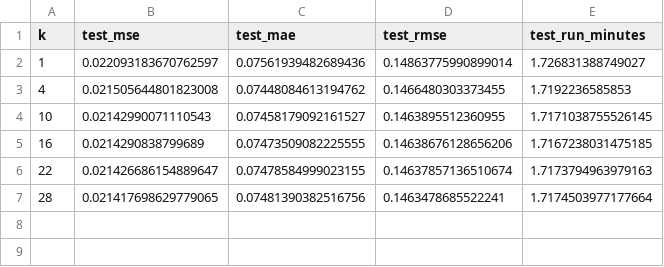
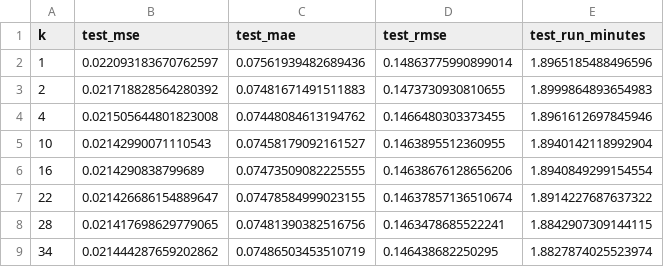
Before and after one commit to kimbente/FluxNet, a CSV file: results/knn_idw_k_metrics.csv, drawn as a sheet.

```diff
--- a/results/knn_idw_k_metrics.csv
+++ b/results/knn_idw_k_metrics.csv
@@ -1,7 +1,9 @@
 k,test_mse,test_mae,test_rmse,test_run_minutes
-1,0.022093183670762597,0.07561939482689436,0.14863775990899014,1.726831388749027
-4,0.021505644801823008,0.07448084613194762,0.1466480303373455,1.7192236585853
-10,0.02142990071110543,0.07458179092161527,0.1463895512360955,1.7171038755526145
-16,0.0214290838799689,0.07473509082225555,0.14638676128656206,1.7167238031475185
-22,0.021426686154889647,0.07478584999023155,0.14637857136510674,1.7173794963979163
-28,0.021417698629779065,0.07481390382516756,0.1463478685522241,1.7174503977177664
+1,0.022093183670762597,0.07561939482689436,0.14863775990899014,1.8965185488496596
+2,0.021718828564280392,0.07481671491511883,0.1473730930810655,1.8999864893654983
+4,0.021505644801823008,0.07448084613194762,0.1466480303373455,1.8961612697845946
+10,0.02142990071110543,0.07458179092161527,0.1463895512360955,1.8940142118992904
+16,0.0214290838799689,0.07473509082225555,0.14638676128656206,1.8940849299154554
+22,0.021426686154889647,0.07478584999023155,0.14637857136510674,1.8914227687637322
+28,0.021417698629779065,0.07481390382516756,0.1463478685522241,1.8842907309144115
+34,0.021444287659202862,0.07486503453510719,0.146438682250295,1.8827874025523974
```
Also changed, not shown: 25 other files.
